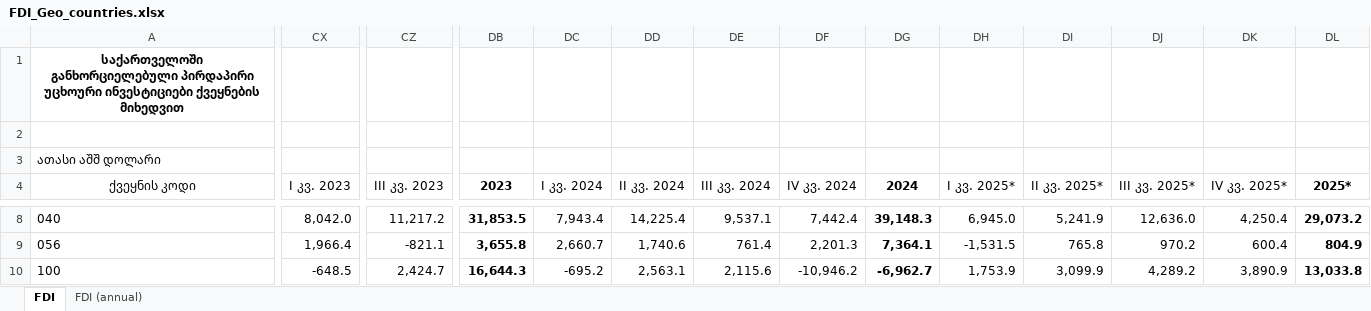
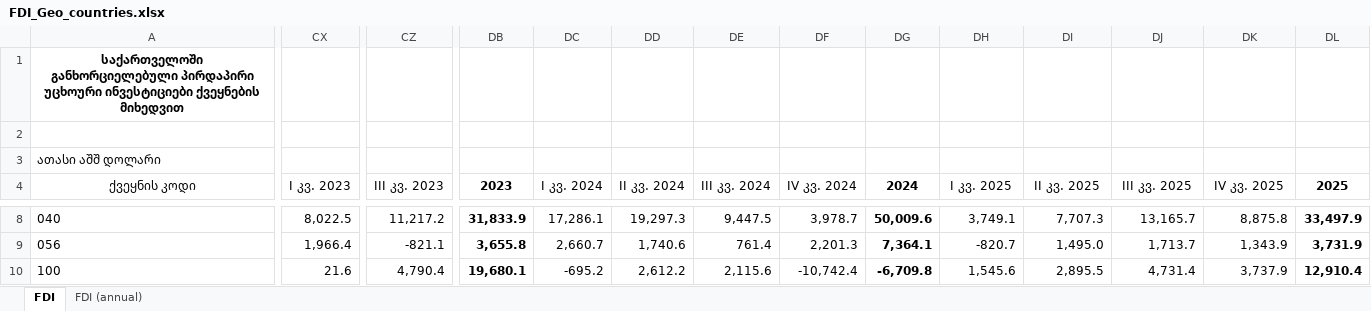
Before and after one commit to portalmoesd/vector_portal, an Excel workbook: server/data/FDI_Geo_countries.xlsx, sheet FDI, drawn as a sheet; only a part is shown, gaps mark what is left out; values as stored, in another font and other column widths than the file's, no borders; the diff covers the shown part only; the diff names each change by its address in the sheet, - before the commit and + after, or states it on an @@ line.

```diff
--- a/server/data/FDI_Geo_countries.xlsx (sheet FDI)
+++ b/server/data/FDI_Geo_countries.xlsx (sheet FDI)
-DH4: I კვ. 2025*
+DH4: I კვ. 2025
-DI4: II კვ. 2025*
+DI4: II კვ. 2025
-DJ4: III კვ. 2025*
+DJ4: III კვ. 2025
-DK4: IV კვ. 2025*
+DK4: IV კვ. 2025
-DL4: 2025*
+DL4: 2025
-CX8 (I კვ. 2023): 8,042.0
+CX8 (I კვ. 2023): 8,022.5
-DB8 (2023): 31,853.5
+DB8 (2023): 31,833.9
-DC8 (I კვ. 2024): 7,943.4
+DC8 (I კვ. 2024): 17,286.1
-DD8 (II კვ. 2024): 14,225.4
+DD8 (II კვ. 2024): 19,297.3
-DE8 (III კვ. 2024): 9,537.1
+DE8 (III კვ. 2024): 9,447.5
-DF8 (IV კვ. 2024): 7,442.4
+DF8 (IV კვ. 2024): 3,978.7
-DG8 (2024): 39,148.3
+DG8 (2024): 50,009.6
-DH8 (I კვ. 2025): 6,945.0
+DH8 (I კვ. 2025): 3,749.1
-DI8 (II კვ. 2025): 5,241.9
+DI8 (II კვ. 2025): 7,707.3
-DJ8 (III კვ. 2025): 12,636.0
+DJ8 (III კვ. 2025): 13,165.7
-DK8 (IV კვ. 2025): 4,250.4
+DK8 (IV კვ. 2025): 8,875.8
-DL8 (2025): 29,073.2
+DL8 (2025): 33,497.9
-DH9 (I კვ. 2025): -1,531.5
+DH9 (I კვ. 2025): -820.7
-DI9 (II კვ. 2025): 765.8
+DI9 (II კვ. 2025): 1,495.0
-DJ9 (III კვ. 2025): 970.2
+DJ9 (III კვ. 2025): 1,713.7
-DK9 (IV კვ. 2025): 600.4
+DK9 (IV კვ. 2025): 1,343.9
-DL9 (2025): 804.9
+DL9 (2025): 3,731.9
-CX10 (I კვ. 2023): -648.5
+CX10 (I კვ. 2023): 21.6
-CZ10 (III კვ. 2023): 2,424.7
+CZ10 (III კვ. 2023): 4,790.4
-DB10 (2023): 16,644.3
+DB10 (2023): 19,680.1
-DD10 (II კვ. 2024): 2,563.1
+DD10 (II კვ. 2024): 2,612.2
-DF10 (IV კვ. 2024): -10,946.2
+DF10 (IV კვ. 2024): -10,742.4
-DG10 (2024): -6,962.7
+DG10 (2024): -6,709.8
-DH10 (I კვ. 2025): 1,753.9
+DH10 (I კვ. 2025): 1,545.6
-DI10 (II კვ. 2025): 3,099.9
+DI10 (II კვ. 2025): 2,895.5
-DJ10 (III კვ. 2025): 4,289.2
+DJ10 (III კვ. 2025): 4,731.4
-DK10 (IV კვ. 2025): 3,890.9
+DK10 (IV კვ. 2025): 3,737.9
-DL10 (2025): 13,033.8
+DL10 (2025): 12,910.4
```
Also changed, not shown: 1 added row, 1 removed row, 964 edited cells and cell formats elsewhere in this sheet, sheet FDI (annual), 3 other files.
